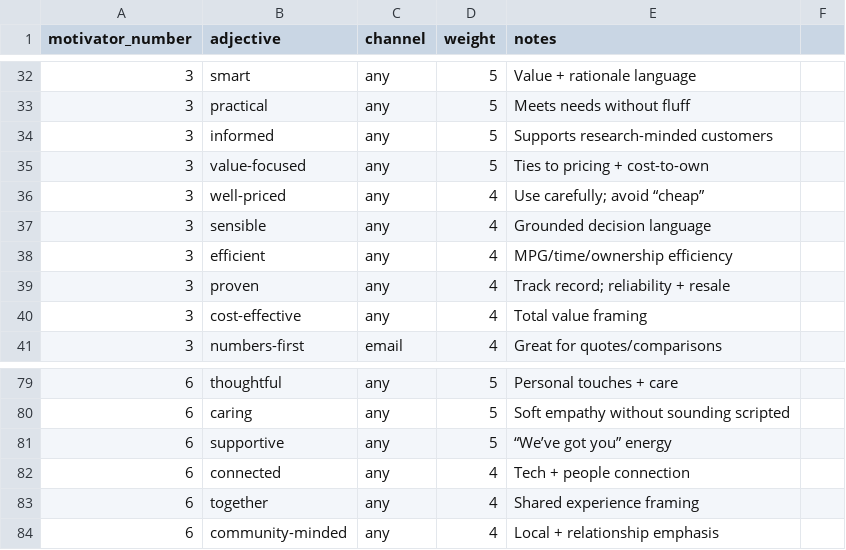
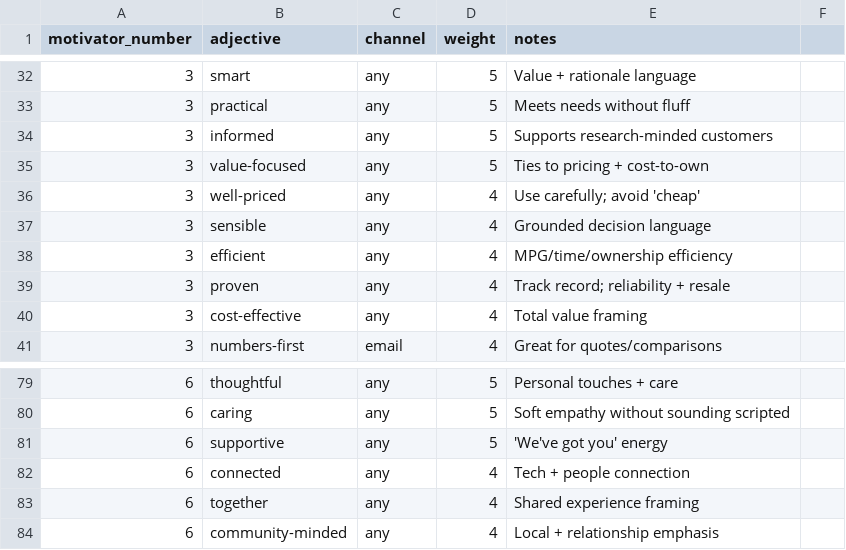
Before and after one commit to BabakRosewater/language, a CSV file: adjectives_customer.csv, drawn as a sheet; only a part is shown, gaps mark what is left out; the diff covers the shown part only.

```diff
--- a/adjectives_customer.csv
+++ b/adjectives_customer.csv
@@ -36 +36 @@ motivator_number,adjective,channel,weight,notes
-3,well-priced,any,4,Use carefully; avoid “cheap”
+3,well-priced,any,4,"Use carefully; avoid 'cheap'"
@@ -81 +81 @@ motivator_number,adjective,channel,weight,notes
-6,supportive,any,5,“We’ve got you” energy
+6,supportive,any,5,"'We've got you' energy"
```
Also changed, not shown: 15 edited cells elsewhere in this file.
